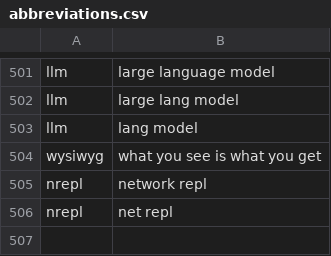
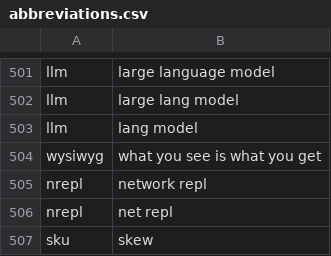
Before and after one commit to chromalchemy/talon-community, a CSV file: settings/abbreviations.csv, drawn as a sheet; only a part is shown, gaps mark what is left out; the diff names each change by its address in the sheet, - before the commit and + after, or states it on an @@ line.

```diff
--- a/settings/abbreviations.csv
+++ b/settings/abbreviations.csv
+row 507: sku | skew
```
Also changed, not shown: core/app_switcher/app_name_overrides.mac.csv, 4 other files.
